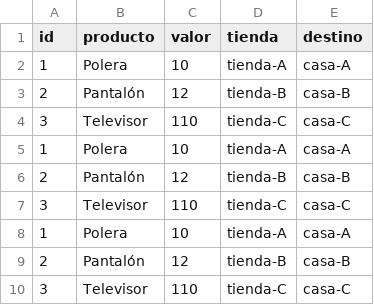
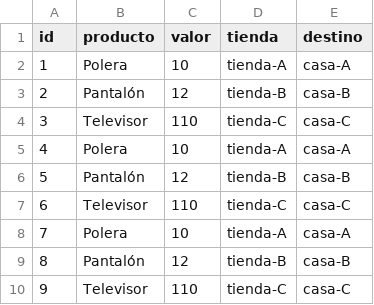
Before and after one commit to VIHBOY/DIS, a CSV file: retail.csv, drawn as a sheet.

```diff
--- a/retail.csv
+++ b/retail.csv
@@ -4,7 +4,7 @@ id,producto,valor,tienda,destino
 3,Televisor,110,tienda-C,casa-C
-1,Polera,10,tienda-A,casa-A
-2,Pantalón,12,tienda-B,casa-B
-3,Televisor,110,tienda-C,casa-C
-1,Polera,10,tienda-A,casa-A
-2,Pantalón,12,tienda-B,casa-B
-3,Televisor,110,tienda-C,casa-C
+4,Polera,10,tienda-A,casa-A
+5,Pantalón,12,tienda-B,casa-B
+6,Televisor,110,tienda-C,casa-C
+7,Polera,10,tienda-A,casa-A
+8,Pantalón,12,tienda-B,casa-B
+9,Televisor,110,tienda-C,casa-C
```
Also changed, not shown: dblogistica.csv, 3 other files.
